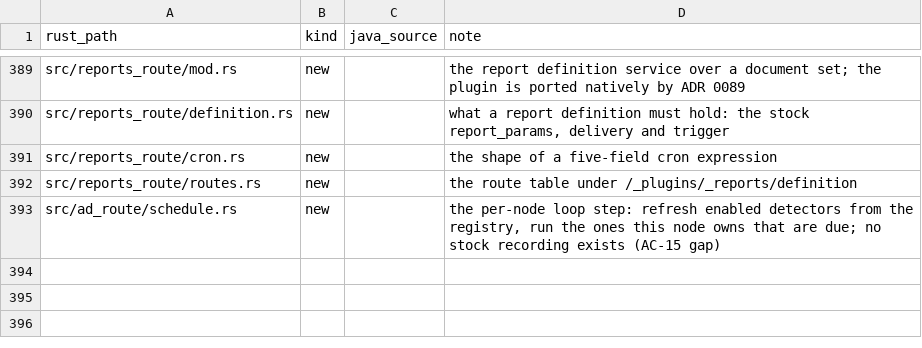
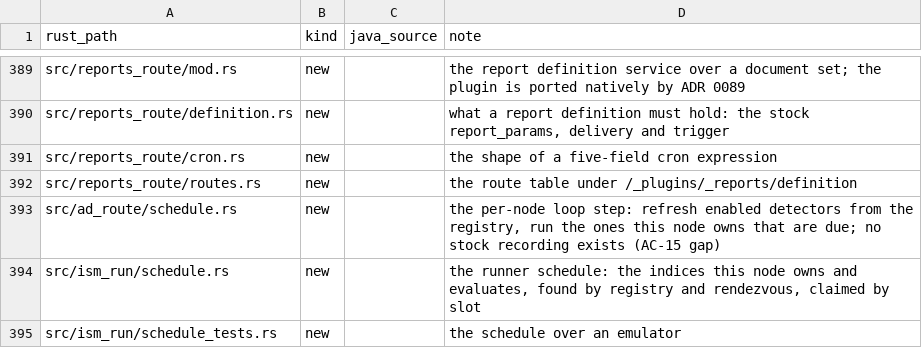
Before and after one commit to huyz0/opensearch-serverless, a TSV file: crates/node/port-map.tsv, drawn as a sheet; only a part is shown, gaps mark what is left out.

```diff
--- a/crates/node/port-map.tsv
+++ b/crates/node/port-map.tsv
@@ -393 +393,3 @@ src/reports_route/routes.rs	new		the route table under /_plugins/_reports/defini
 src/ad_route/schedule.rs	new		the per-node loop step: refresh enabled detectors from the registry, run the ones this node owns that are due; no stock recording exists (AC-15 gap)
+src/ism_run/schedule.rs	new		the runner schedule: the indices this node owns and evaluates, found by registry and rendezvous, claimed by slot
+src/ism_run/schedule_tests.rs	new		the schedule over an emulator
```
Also changed, not shown: 6 other files.
